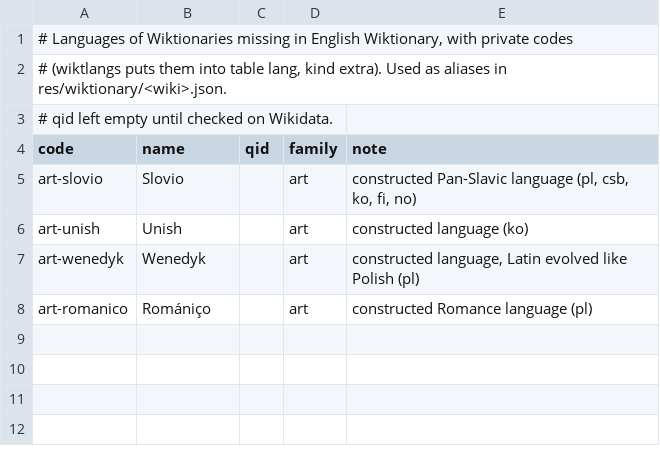
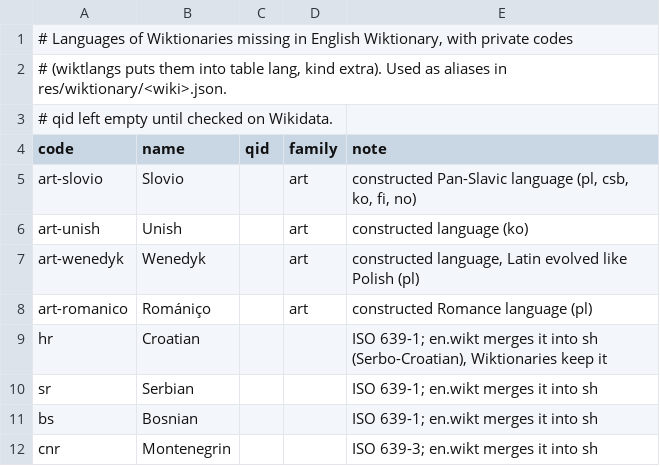
Before and after one commit to nlp-and-learning/wiktparse, a TSV file: res/extra_languages.tsv, drawn as a sheet; the diff names each change by its address in the sheet, - before the commit and + after, or states it on an @@ line.

```diff
--- a/res/extra_languages.tsv
+++ b/res/extra_languages.tsv
+row 9: hr | Croatian |  |  | ISO 639-1; en.wikt merges it into sh (Serbo-Croatian), Wiktionaries keep it
+row 10: sr | Serbian |  |  | ISO 639-1; en.wikt merges it into sh
+row 11: bs | Bosnian |  |  | ISO 639-1; en.wikt merges it into sh
+row 12: cnr | Montenegrin |  |  | ISO 639-3; en.wikt merges it into sh
```
Also changed, not shown: 2 other files.
